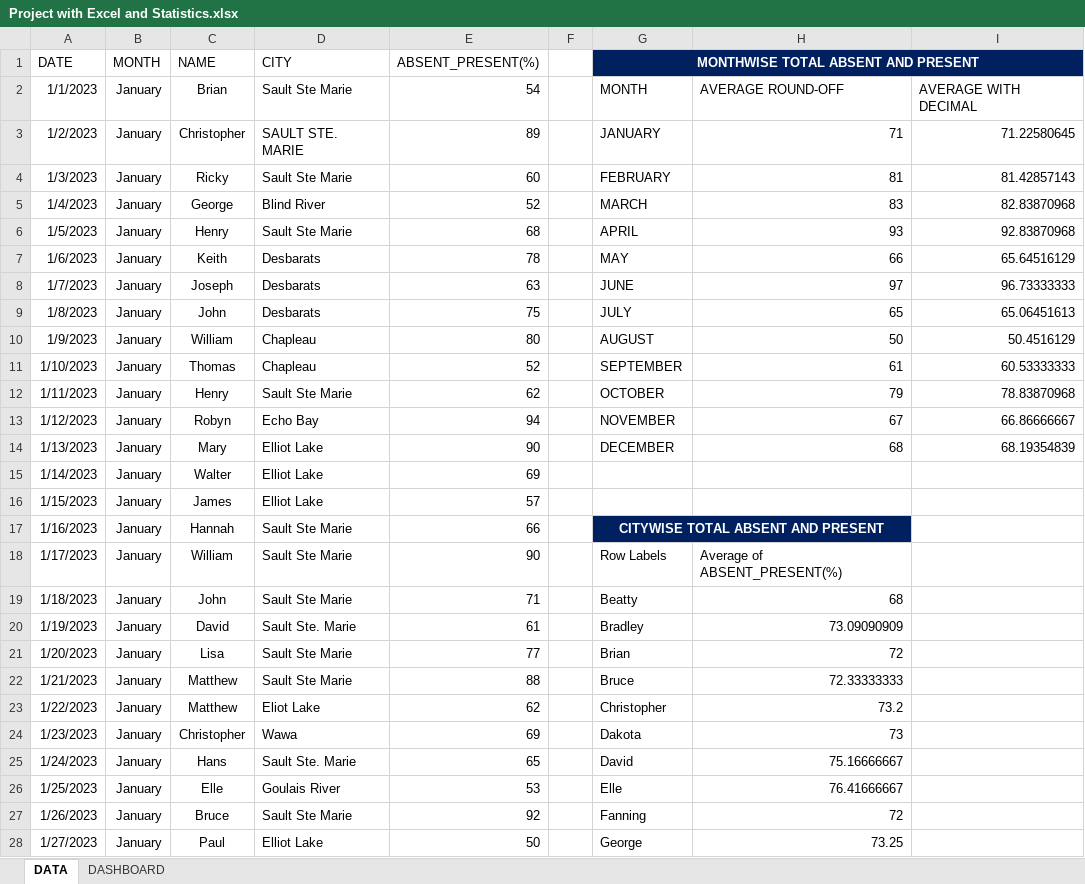
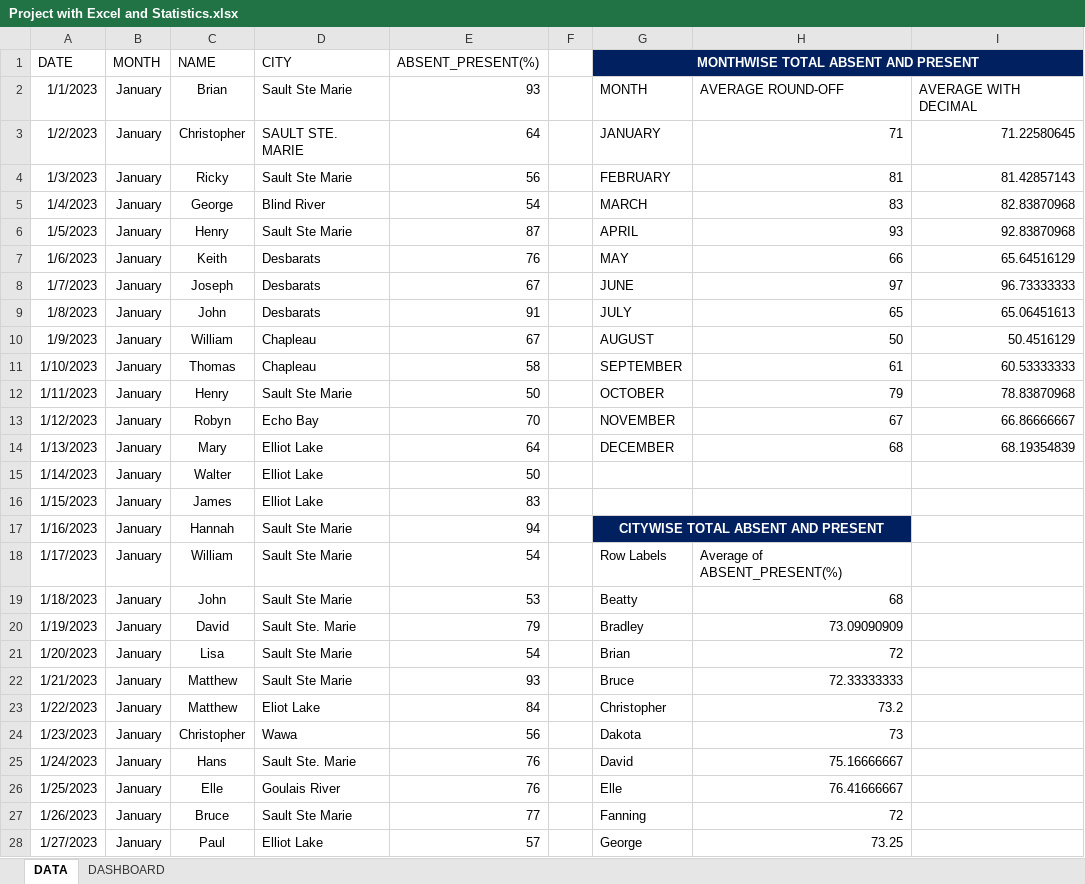
Before and after one commit to krishna-tops/Krishna-pyth, an Excel workbook: PROJECT/Project with Excel and Statistics.xlsx, sheet DATA, drawn as a sheet; only a part is shown; values as stored, in another font and other column widths than the file's, no borders; charts and pictures and table styles not drawn; the diff covers the shown part only; the diff names each change by its address in the sheet, - before the commit and + after, or states it on an @@ line.

Commit message:
updated

```diff
--- a/PROJECT/Project with Excel and Statistics.xlsx (sheet DATA)
+++ b/PROJECT/Project with Excel and Statistics.xlsx (sheet DATA)
-E2 (ABSENT_PRESENT(%)): 54
+E2 (ABSENT_PRESENT(%)): 93
-E3 (ABSENT_PRESENT(%)): 89
+E3 (ABSENT_PRESENT(%)): 64
-E4 (ABSENT_PRESENT(%)): 60
+E4 (ABSENT_PRESENT(%)): 56
-E5 (ABSENT_PRESENT(%)): 52
+E5 (ABSENT_PRESENT(%)): 54
-E6 (ABSENT_PRESENT(%)): 68
+E6 (ABSENT_PRESENT(%)): 87
-E7 (ABSENT_PRESENT(%)): 78
+E7 (ABSENT_PRESENT(%)): 76
-E8 (ABSENT_PRESENT(%)): 63
+E8 (ABSENT_PRESENT(%)): 67
-E9 (ABSENT_PRESENT(%)): 75
+E9 (ABSENT_PRESENT(%)): 91
-E10 (ABSENT_PRESENT(%)): 80
+E10 (ABSENT_PRESENT(%)): 67
-E11 (ABSENT_PRESENT(%)): 52
+E11 (ABSENT_PRESENT(%)): 58
-E12 (ABSENT_PRESENT(%)): 62
+E12 (ABSENT_PRESENT(%)): 50
-E13 (ABSENT_PRESENT(%)): 94
+E13 (ABSENT_PRESENT(%)): 70
-E14 (ABSENT_PRESENT(%)): 90
+E14 (ABSENT_PRESENT(%)): 64
-E15 (ABSENT_PRESENT(%)): 69
+E15 (ABSENT_PRESENT(%)): 50
-E16 (ABSENT_PRESENT(%)): 57
+E16 (ABSENT_PRESENT(%)): 83
-E17 (ABSENT_PRESENT(%)): 66
+E17 (ABSENT_PRESENT(%)): 94
-E18 (ABSENT_PRESENT(%)): 90
+E18 (ABSENT_PRESENT(%)): 54
-E19 (ABSENT_PRESENT(%)): 71
+E19 (ABSENT_PRESENT(%)): 53
-E20 (ABSENT_PRESENT(%)): 61
+E20 (ABSENT_PRESENT(%)): 79
-E21 (ABSENT_PRESENT(%)): 77
+E21 (ABSENT_PRESENT(%)): 54
-E22 (ABSENT_PRESENT(%)): 88
+E22 (ABSENT_PRESENT(%)): 93
-E23 (ABSENT_PRESENT(%)): 62
+E23 (ABSENT_PRESENT(%)): 84
-E24 (ABSENT_PRESENT(%)): 69
+E24 (ABSENT_PRESENT(%)): 56
-E25 (ABSENT_PRESENT(%)): 65
+E25 (ABSENT_PRESENT(%)): 76
-E26 (ABSENT_PRESENT(%)): 53
+E26 (ABSENT_PRESENT(%)): 76
-E27 (ABSENT_PRESENT(%)): 92
+E27 (ABSENT_PRESENT(%)): 77
-E28 (ABSENT_PRESENT(%)): 50
+E28 (ABSENT_PRESENT(%)): 57
```
Also changed, not shown: 312 edited cells elsewhere in this sheet, charts or pictures.
